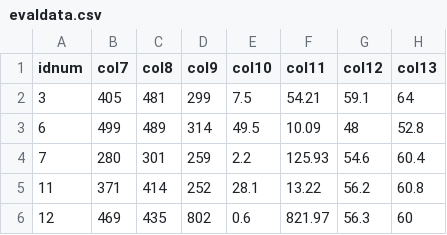
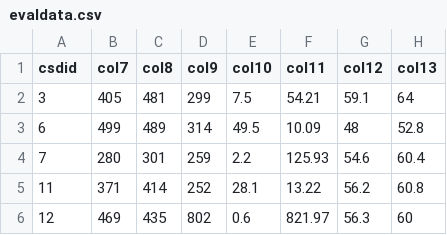
Before and after one commit to justinsmithecon/econcomp, a CSV file: data/evaldata.csv, drawn as a sheet; only a part is shown; the diff names each change by its address in the sheet, - before the commit and + after, or states it on an @@ line.

```diff
--- a/data/evaldata.csv
+++ b/data/evaldata.csv
-A1: idnum
+A1: csdid
```
Also changed, not shown: data/testdata.csv, 4 other files.
